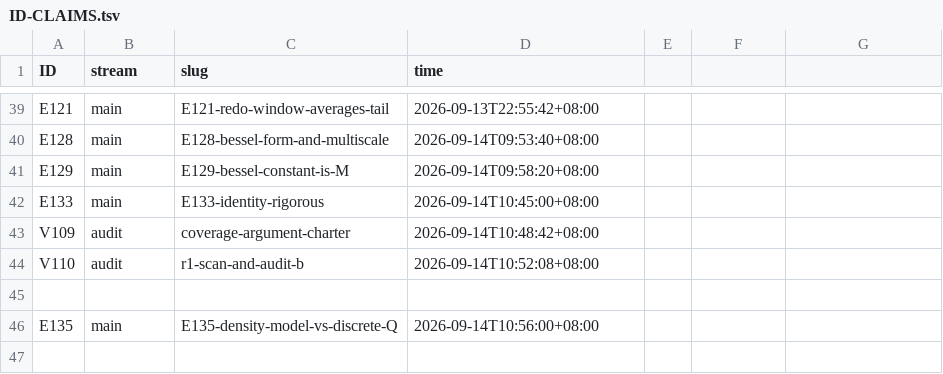
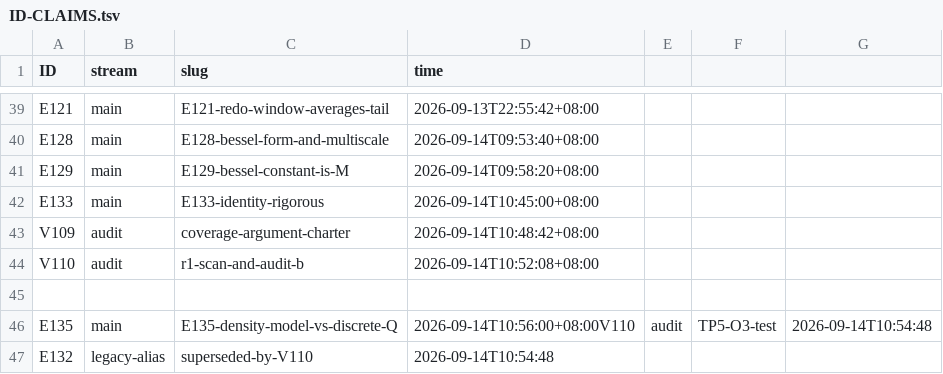
Before and after one commit to wxtanghui2023/dn-positivity, a TSV file: docs/ID-CLAIMS.tsv, drawn as a sheet; only a part is shown, gaps mark what is left out.

```diff
--- a/docs/ID-CLAIMS.tsv
+++ b/docs/ID-CLAIMS.tsv
@@ -45,2 +45,3 @@ V110	audit	r1-scan-and-audit-b	2026-09-14T10:52:08+08:00
 
-E135	main	E135-density-model-vs-discrete-Q	2026-09-14T10:56:00+08:00
+E135	main	E135-density-model-vs-discrete-Q	2026-09-14T10:56:00+08:00V110	audit	TP5-O3-test	2026-09-14T10:54:48
+E132	legacy-alias	superseded-by-V110	2026-09-14T10:54:48
```
Also changed, not shown: 6 other files.
